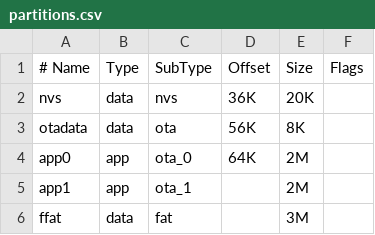
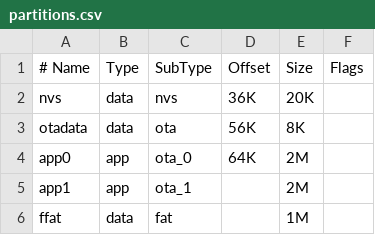
Before and after one commit to hgrf/tuyatouch, a CSV file: partitions.csv, drawn as a sheet.

```diff
--- a/partitions.csv
+++ b/partitions.csv
@@ -5,2 +5,2 @@ app0,     app,  ota_0,   64K,     2M,
 app1,     app,  ota_1,   ,        2M,
-ffat,     data, fat,     ,        3M,
+ffat,     data, fat,     ,        1M,
```
Also changed, not shown: 3 other files.
